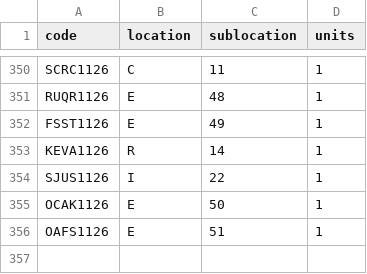
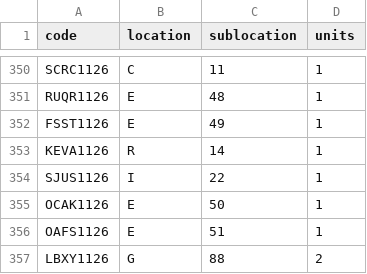
Before and after one commit to DeltaLabo/inventory, a CSV file: data/locations.csv, drawn as a sheet; only a part is shown, gaps mark what is left out.

```diff
--- a/data/locations.csv
+++ b/data/locations.csv
@@ -356 +356,2 @@ OCAK1126,E,50,1
 OAFS1126,E,51,1
+LBXY1126,G,88,2
```
Also changed, not shown: data/details.csv, 1 other file.
